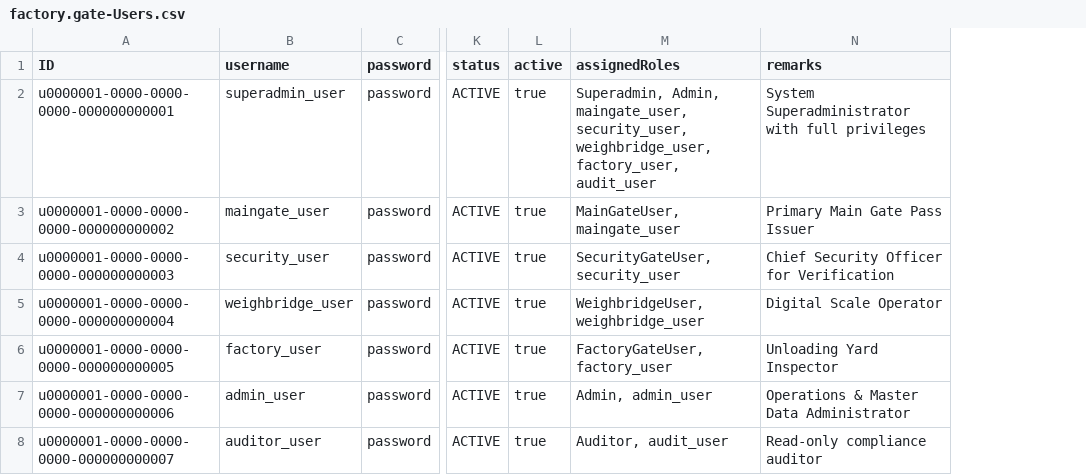
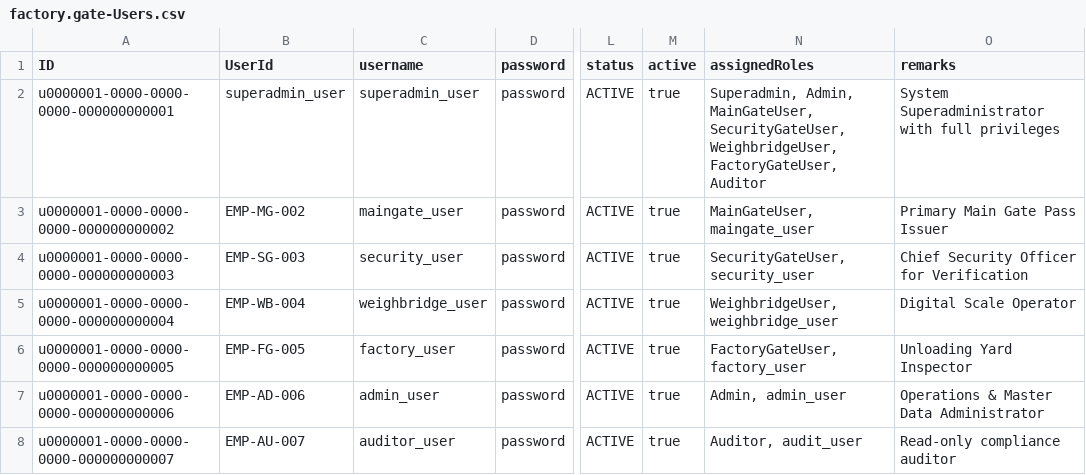
Before and after one commit to konwardk/apl_gate_app, a CSV file: db/data/factory.gate-Users.csv, drawn as a sheet; only a part is shown, gaps mark what is left out; addresses are those after the commit; the diff names each change by its address in the sheet, - before the commit and + after, or states it on an @@ line.

```diff
--- a/db/data/factory.gate-Users.csv
+++ b/db/data/factory.gate-Users.csv
+column B (UserId), rows 2-8: superadmin_user | EMP-MG-002 | EMP-SG-003 | EMP-WB-004 | EMP-FG-005 | EMP-AD-006 | EMP-AU-007
-N2 (assignedRoles): Superadmin, Admin, maingate_user, security_user, weighbridge_user, factory_user, audit_user
+N2 (assignedRoles): Superadmin, Admin, MainGateUser, SecurityGateUser, WeighbridgeUser, FactoryGateUser, Auditor
```
Also changed, not shown: db/data/factory.gate-Vehicles.csv, 5 other files.
